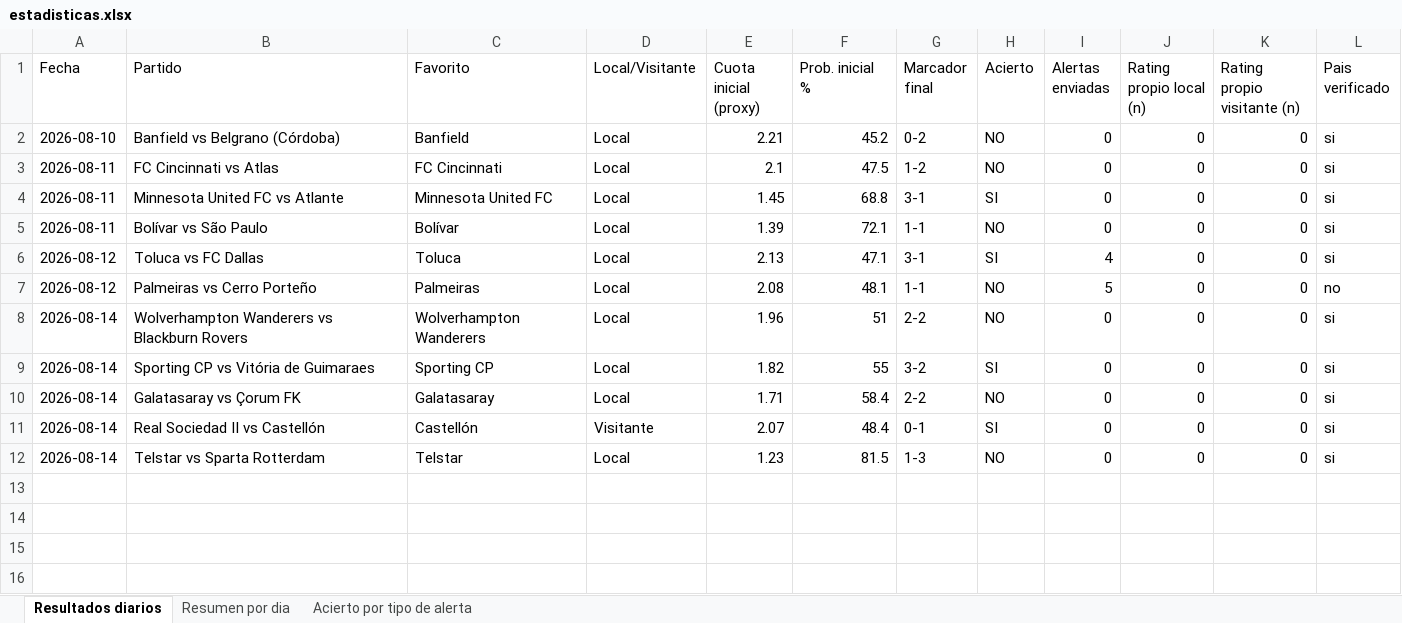
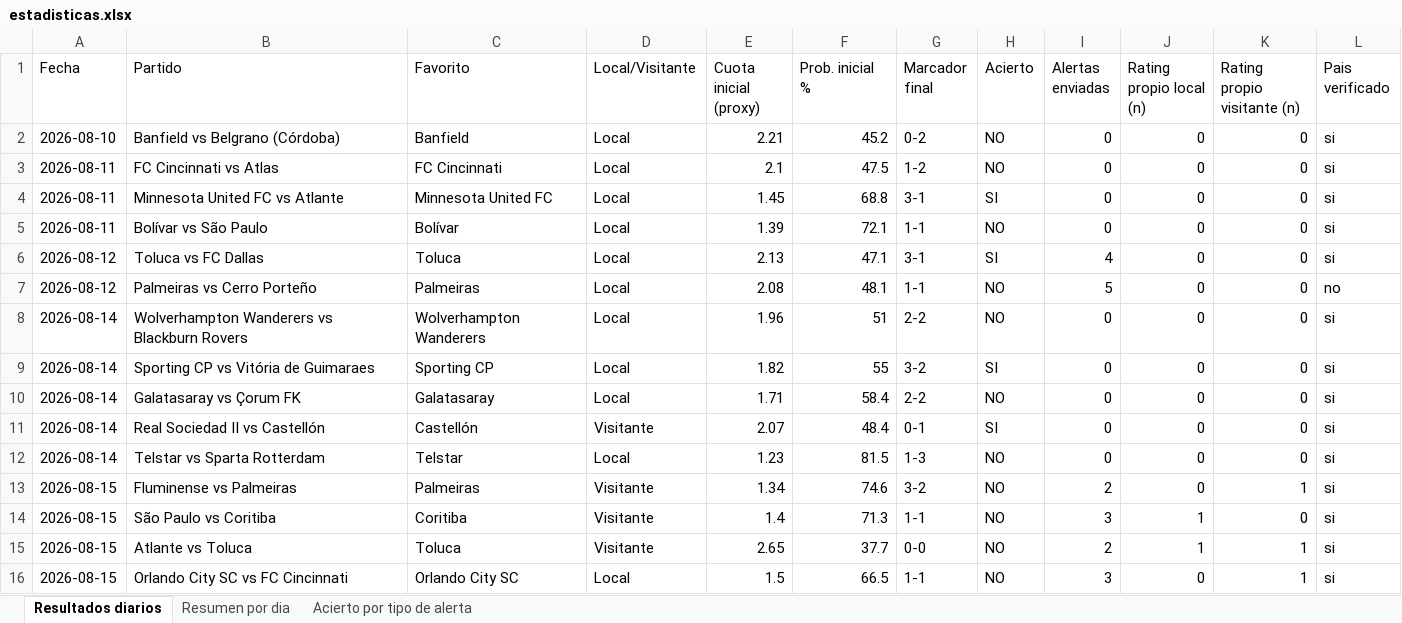
Before and after one commit to erikolivo/alertas-apuestas-espn, an Excel workbook: data/estadisticas.xlsx, sheet Resultados diarios, drawn as a sheet; values as stored, in another font and other column widths than the file's, no borders; the diff names each change by its address in the sheet, - before the commit and + after, or states it on an @@ line.

```diff
--- a/data/estadisticas.xlsx (sheet Resultados diarios)
+++ b/data/estadisticas.xlsx (sheet Resultados diarios)
+row 13: 2026-08-15 | Fluminense vs Palmeiras | Palmeiras | Visitante | 1.34 | 74.6 | 3-2 | NO | 2 | 0 | 1 | si
+row 14: 2026-08-15 | São Paulo vs Coritiba | Coritiba | Visitante | 1.4 | 71.3 | 1-1 | NO | 3 | 1 | 0 | si
+row 15: 2026-08-15 | Atlante vs Toluca | Toluca | Visitante | 2.65 | 37.7 | 0-0 | NO | 2 | 1 | 1 | si
+row 16: 2026-08-15 | Orlando City SC vs FC Cincinnati | Orlando City SC | Local | 1.5 | 66.5 | 1-1 | NO | 3 | 0 | 1 | si
```
Also changed, not shown: sheet Acierto por tipo de alerta, sheet Resumen por dia, 4 other files.
